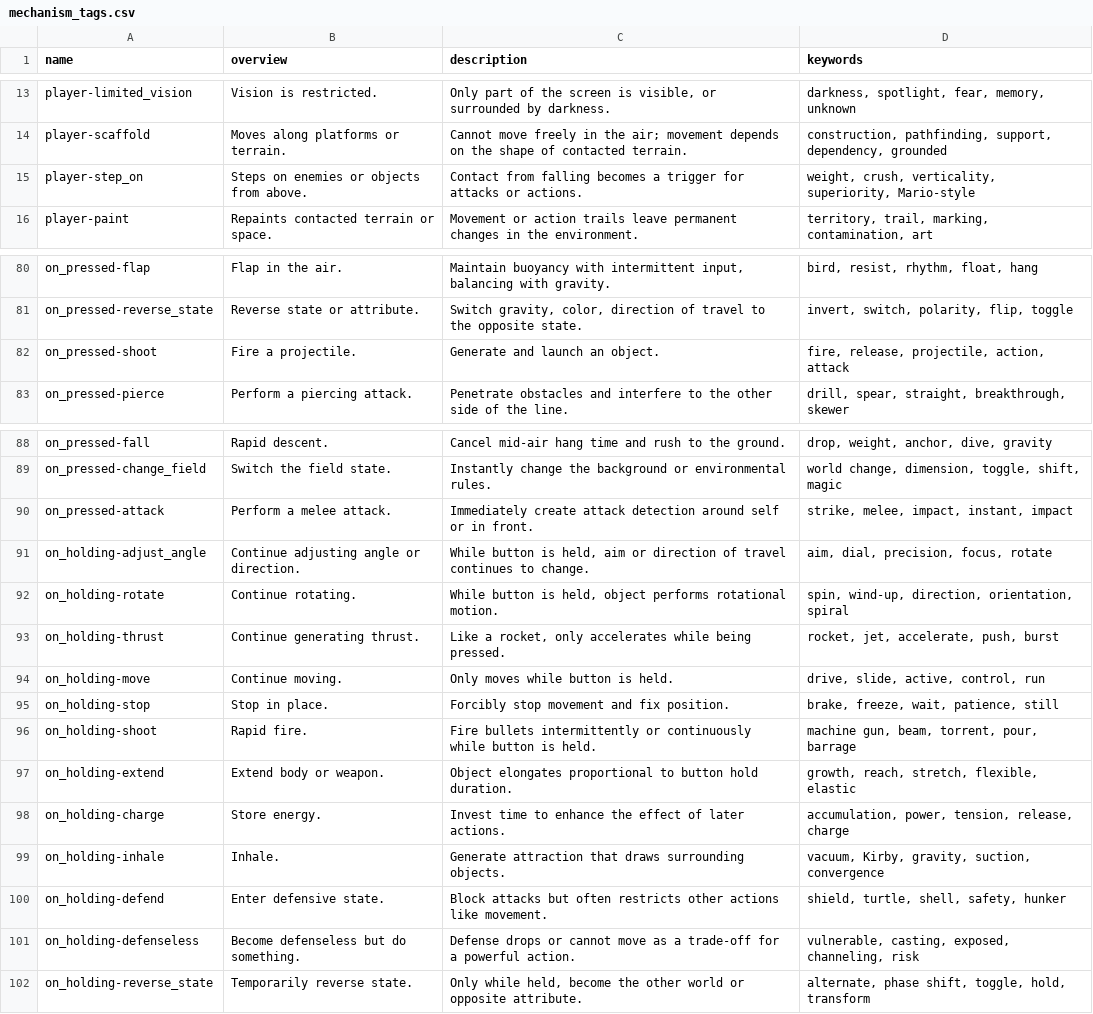
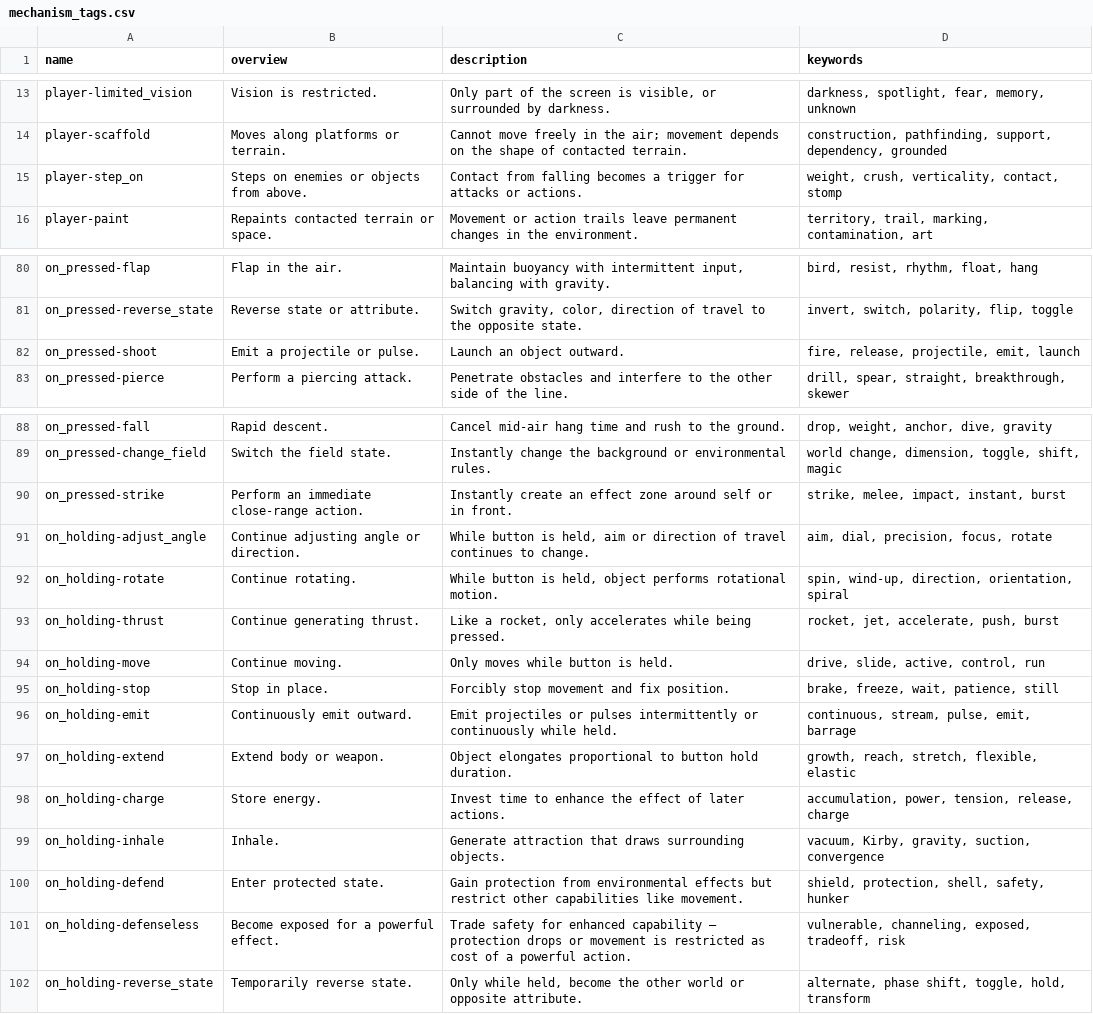
Before and after one commit to satetsu888/ai-builds-games-humans-refine, a CSV file: data/tags/mechanism_tags.csv, drawn as a sheet; only a part is shown, gaps mark what is left out.

Commit message:
Refine terminology and clarity across guides and tags, replacing combat-oriented language with more neutral terms and enhancing descriptions for better understanding.

```diff
--- a/data/tags/mechanism_tags.csv
+++ b/data/tags/mechanism_tags.csv
@@ -14,3 +14,3 @@ player-limited_vision,"Vision is restricted.","Only part of the screen is visibl
 player-scaffold,"Moves along platforms or terrain.","Cannot move freely in the air; movement depends on the shape of contacted terrain.","construction, pathfinding, support, dependency, grounded"
-player-step_on,"Steps on enemies or objects from above.","Contact from falling becomes a trigger for attacks or actions.","weight, crush, verticality, superiority, Mario-style"
+player-step_on,"Steps on enemies or objects from above.","Contact from falling becomes a trigger for attacks or actions.","weight, crush, verticality, contact, stomp"
 player-paint,"Repaints contacted terrain or space.","Movement or action trails leave permanent changes in the environment.","territory, trail, marking, contamination, art"
@@ -81,3 +81,3 @@ on_pressed-flap,"Flap in the air.","Maintain buoyancy with intermittent input, b
 on_pressed-reverse_state,"Reverse state or attribute.","Switch gravity, color, direction of travel to the opposite state.","invert, switch, polarity, flip, toggle"
-on_pressed-shoot,"Fire a projectile.","Generate and launch an object.","fire, release, projectile, action, attack"
+on_pressed-shoot,"Emit a projectile or pulse.","Launch an object outward.","fire, release, projectile, emit, launch"
 on_pressed-pierce,"Perform a piercing attack.","Penetrate obstacles and interfere to the other side of the line.","drill, spear, straight, breakthrough, skewer"
@@ -89,3 +89,3 @@ on_pressed-fall,"Rapid descent.","Cancel mid-air hang time and rush to the groun
 on_pressed-change_field,"Switch the field state.","Instantly change the background or environmental rules.","world change, dimension, toggle, shift, magic"
-on_pressed-attack,"Perform a melee attack.","Immediately create attack detection around self or in front.","strike, melee, impact, instant, impact"
+on_pressed-strike,"Perform an immediate close-range action.","Instantly create an effect zone around self or in front.","strike, melee, impact, instant, burst"
 on_holding-adjust_angle,"Continue adjusting angle or direction.","While button is held, aim or direction of travel continues to change.","aim, dial, precision, focus, rotate"
@@ -95,3 +95,3 @@ on_holding-move,"Continue moving.","Only moves while button is held.","drive, sl
 on_holding-stop,"Stop in place.","Forcibly stop movement and fix position.","brake, freeze, wait, patience, still"
-on_holding-shoot,"Rapid fire.","Fire bullets intermittently or continuously while button is held.","machine gun, beam, torrent, pour, barrage"
+on_holding-emit,"Continuously emit outward.","Emit projectiles or pulses intermittently or continuously while held.","continuous, stream, pulse, emit, barrage"
 on_holding-extend,"Extend body or weapon.","Object elongates proportional to button hold duration.","growth, reach, stretch, flexible, elastic"
@@ -99,4 +99,4 @@ on_holding-charge,"Store energy.","Invest time to enhance the effect of later ac
 on_holding-inhale,"Inhale.","Generate attraction that draws surrounding objects.","vacuum, Kirby, gravity, suction, convergence"
-on_holding-defend,"Enter defensive state.","Block attacks but often restricts other actions like movement.","shield, turtle, shell, safety, hunker"
-on_holding-defenseless,"Become defenseless but do something.","Defense drops or cannot move as a trade-off for a powerful action.","vulnerable, casting, exposed, channeling, risk"
+on_holding-defend,"Enter protected state.","Gain protection from environmental effects but restrict other capabilities like movement.","shield, protection, shell, safety, hunker"
+on_holding-defenseless,"Become exposed for a powerful effect.","Trade safety for enhanced capability — protection drops or movement is restricted as cost of a powerful action.","vulnerable, channeling, exposed, tradeoff, risk"
 on_holding-reverse_state,"Temporarily reverse state.","Only while held, become the other world or opposite attribute.","alternate, phase shift, toggle, hold, transform"
```
Also changed, not shown: data/tags/structure_tags.csv, 7 other files.
